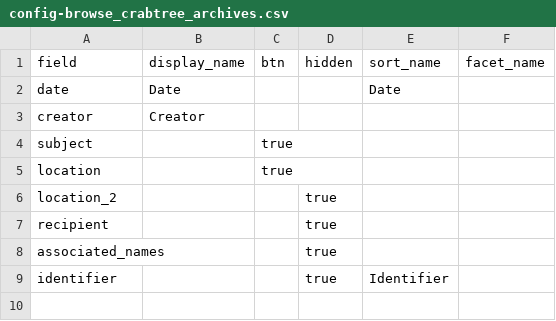
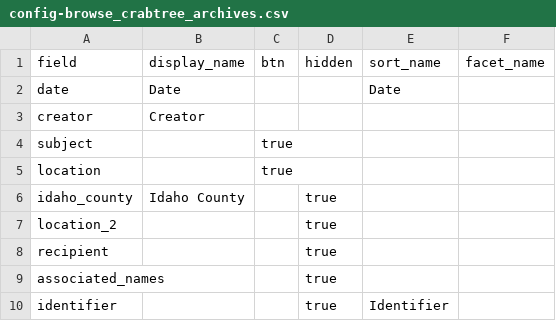
Before and after one commit to thecdil/crabtree_source, a CSV file: _data/config-browse_crabtree_archives.csv, drawn as a sheet.

```diff
--- a/_data/config-browse_crabtree_archives.csv
+++ b/_data/config-browse_crabtree_archives.csv
@@ -5,2 +5,3 @@ subject,,true
 location,,true
+idaho_county,Idaho County,,true,
 location_2,,,true,
```
Also changed, not shown: _data/config-metadata.csv, 1 other file.
